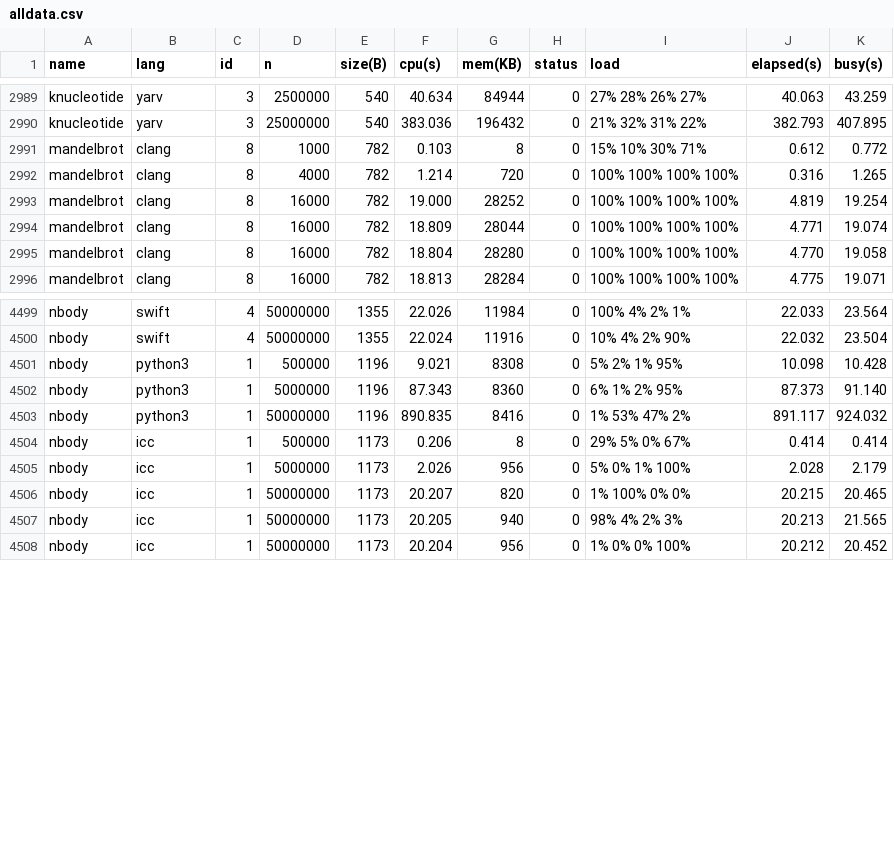
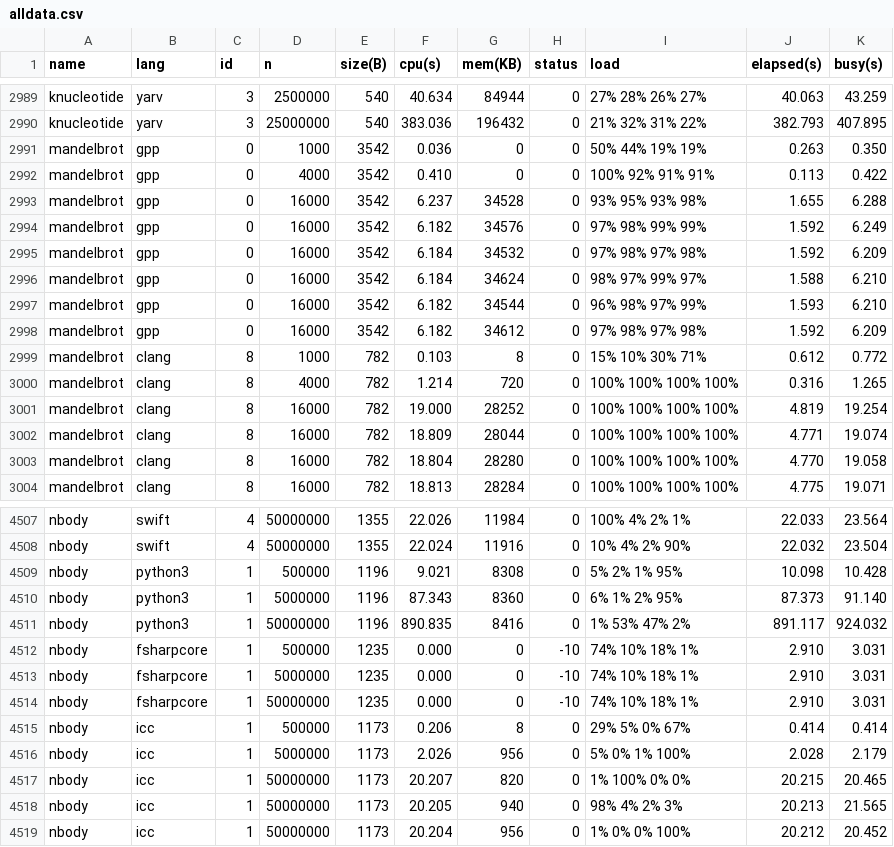
Before and after one commit to kirisky/benchmarks-game, a CSV file: public/data/alldata.csv, drawn as a sheet; only a part is shown, gaps mark what is left out.

```diff
--- a/public/data/alldata.csv
+++ b/public/data/alldata.csv
@@ -2990,2 +2990,10 @@ knucleotide,yarv,3,2500000,540,40.634,84944,0,27% 28% 26% 27%,40.063,43.259
 knucleotide,yarv,3,25000000,540,383.036,196432,0,21% 32% 31% 22%,382.793,407.895
+mandelbrot,gpp,0,1000,3542,0.036,0,0,50% 44% 19% 19%,0.263,0.350
+mandelbrot,gpp,0,4000,3542,0.410,0,0,100% 92% 91% 91%,0.113,0.422
+mandelbrot,gpp,0,16000,3542,6.237,34528,0,93% 95% 93% 98%,1.655,6.288
+mandelbrot,gpp,0,16000,3542,6.182,34576,0,97% 98% 99% 99%,1.592,6.249
+mandelbrot,gpp,0,16000,3542,6.184,34532,0,97% 98% 97% 98%,1.592,6.209
+mandelbrot,gpp,0,16000,3542,6.184,34624,0,98% 97% 99% 97%,1.588,6.210
+mandelbrot,gpp,0,16000,3542,6.182,34544,0,96% 98% 97% 99%,1.593,6.210
+mandelbrot,gpp,0,16000,3542,6.182,34612,0,97% 98% 97% 98%,1.592,6.209
 mandelbrot,clang,8,1000,782,0.103,8,0,15% 10% 30% 71%,0.612,0.772
@@ -4503,2 +4511,5 @@ nbody,python3,1,5000000,1196,87.343,8360,0,6% 1% 2% 95%,87.373,91.140
 nbody,python3,1,50000000,1196,890.835,8416,0,1% 53% 47% 2%,891.117,924.032
+nbody,fsharpcore,1,500000,1235,0.000,0,-10,74% 10% 18% 1%,2.910,3.031
+nbody,fsharpcore,1,5000000,1235,0.000,0,-10,74% 10% 18% 1%,2.910,3.031
+nbody,fsharpcore,1,50000000,1235,0.000,0,-10,74% 10% 18% 1%,2.910,3.031
 nbody,icc,1,500000,1173,0.206,8,0,29% 5% 0% 67%,0.414,0.414
```
Also changed, not shown: public/data/data.csv, public/data/ndata.csv, 12 other files.
